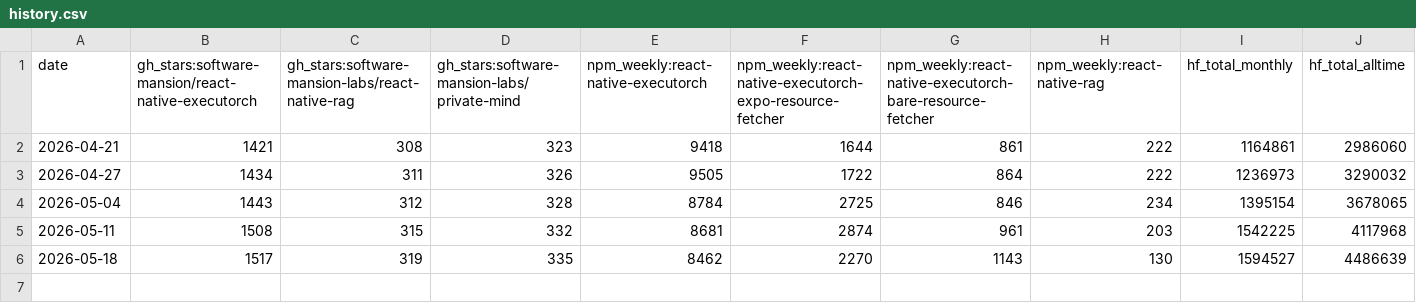
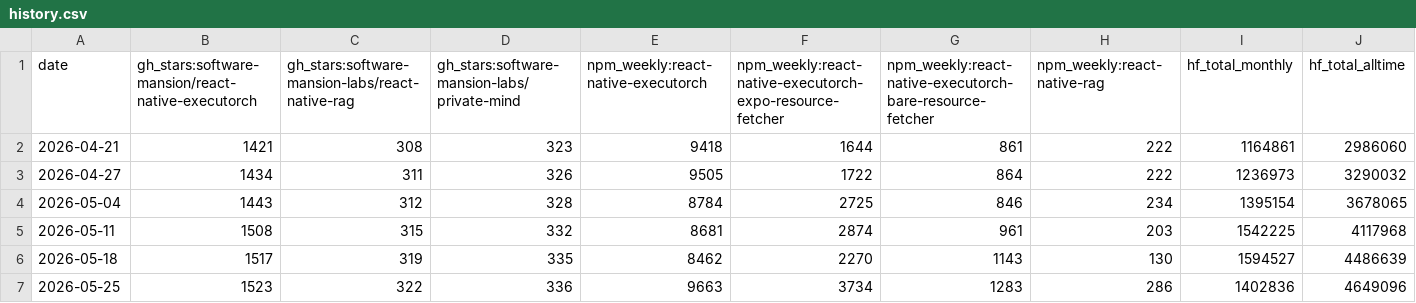
Before and after one commit to msluszniak/swm-product-stats, a CSV file: data/history.csv, drawn as a sheet; only a part is shown; rows hold the shown columns only; the diff names each change by its address in the sheet, - before the commit and + after, or states it on an @@ line.

Commit message:
stats: weekly update 2026-05-25

```diff
--- a/data/history.csv
+++ b/data/history.csv
+row 7: 2026-05-25 | 1523 | 322 | 336 | 9663 | 3734 | 1283 | 286 | 1402836 | 4649096
```
Also changed, not shown: 7 other files.
